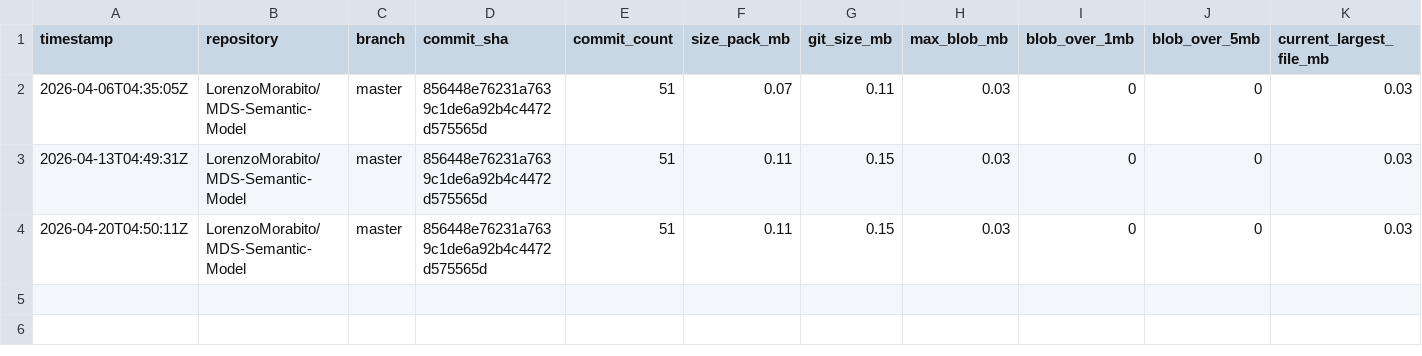
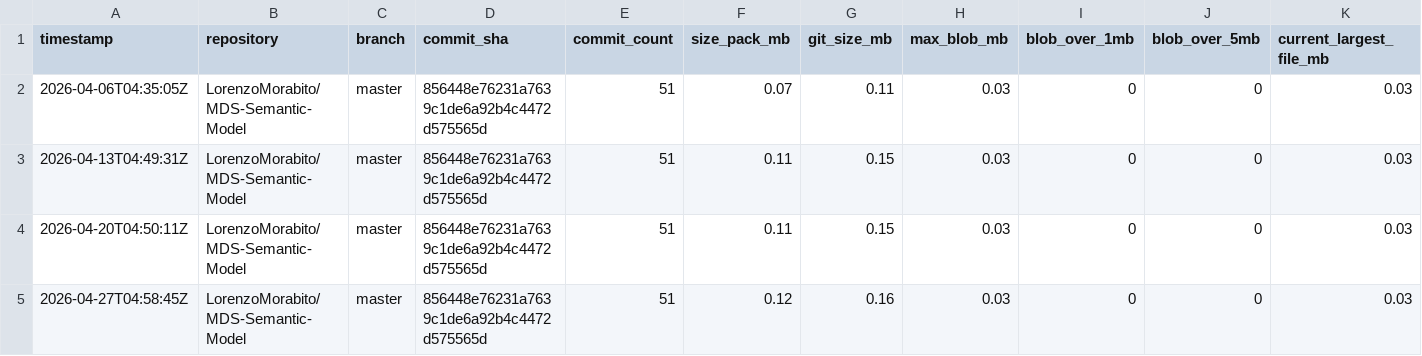
Before and after one commit to LorenzoMorabito/MDS-Semantic-Model, a CSV file: repository-health/history/metrics-history.csv, drawn as a sheet; only a part is shown; rows hold the shown columns only; the diff names each change by its address in the sheet, - before the commit and + after, or states it on an @@ line.

```diff
--- a/repository-health/history/metrics-history.csv
+++ b/repository-health/history/metrics-history.csv
+row 5: 2026-04-27T04:58:45Z | LorenzoMorabito/MDS-Semantic-Model | master | 856448e76231a7639c1de6a92b4c4472d575565d | 51 | 0.12 | 0.16 | 0.03 | 0 | 0 | 0.03
```
Also changed, not shown: repository-health/history/top-files-history.csv, 3 other files.
